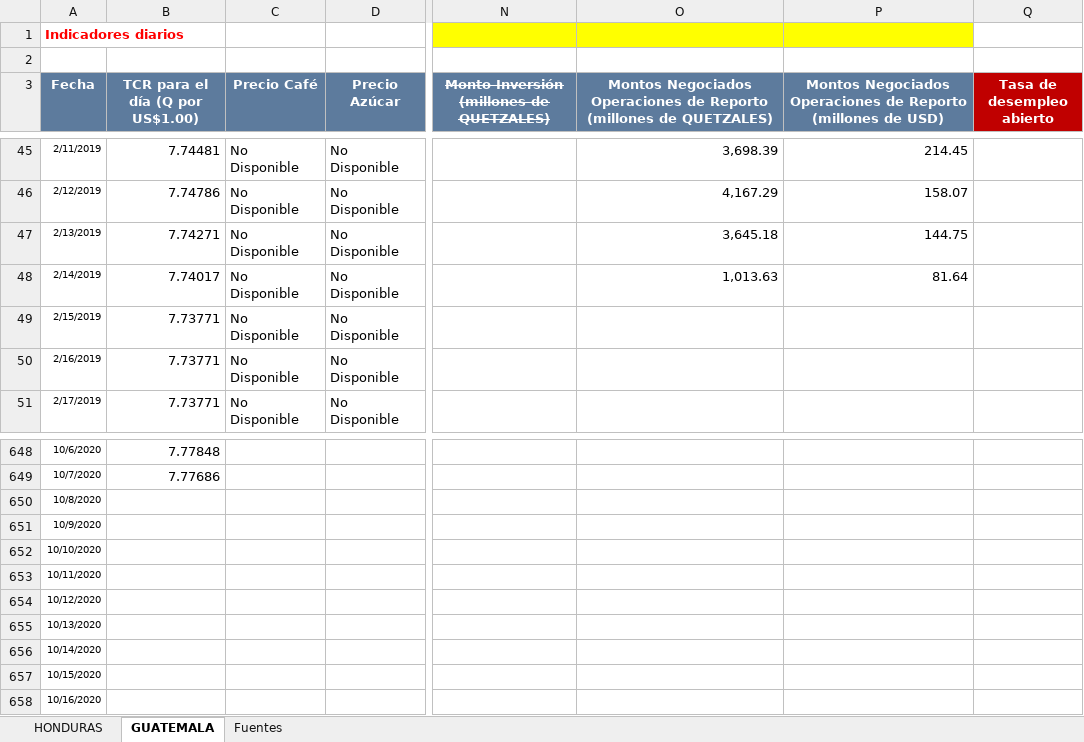
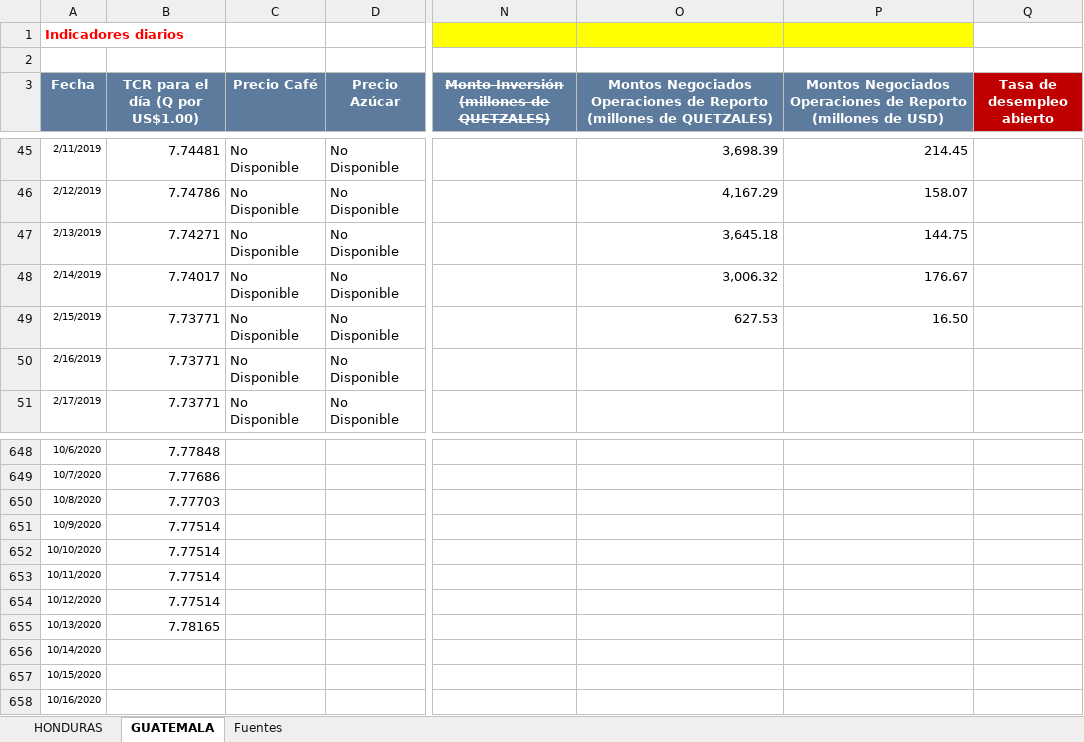
Before and after one commit to Sud-Austral/Datos_Guatemala, an Excel workbook: datacovidgt/ECONOMICOS HN Y GT.xlsx, sheet GUATEMALA, drawn as a sheet; only a part is shown, gaps mark what is left out; values as stored, in another font and other column widths than the file's, no borders; table styles not drawn; the diff names each change by its address in the sheet, - before the commit and + after, or states it on an @@ line.

```diff
--- a/datacovidgt/ECONOMICOS HN Y GT.xlsx (sheet GUATEMALA)
+++ b/datacovidgt/ECONOMICOS HN Y GT.xlsx (sheet GUATEMALA)
-O48: 1,013.63
+O48: 3,006.32
-P48: 81.64
+P48: 176.67
-O49: (empty)
+O49: 627.53
-P49: (empty)
+P49: 16.50
-B650 (TCR para el día (Q por US$1.00)): (empty)
+B650 (TCR para el día (Q por US$1.00)): 7.77703
-B651:B654 (TCR para el día (Q por US$1.00)): (empty)
+B651:B654 (TCR para el día (Q por US$1.00)): 7.77514
-B655 (TCR para el día (Q por US$1.00)): (empty)
+B655 (TCR para el día (Q por US$1.00)): 7.78165
```
Also changed, not shown: sheet HONDURAS, 2 other files.
